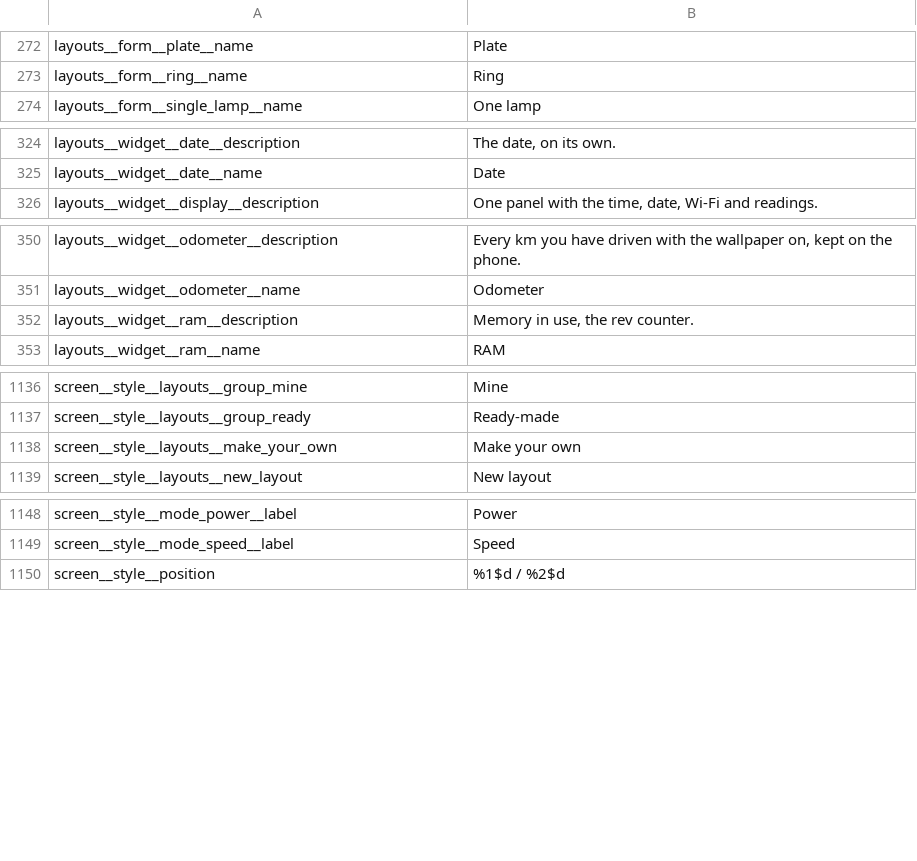
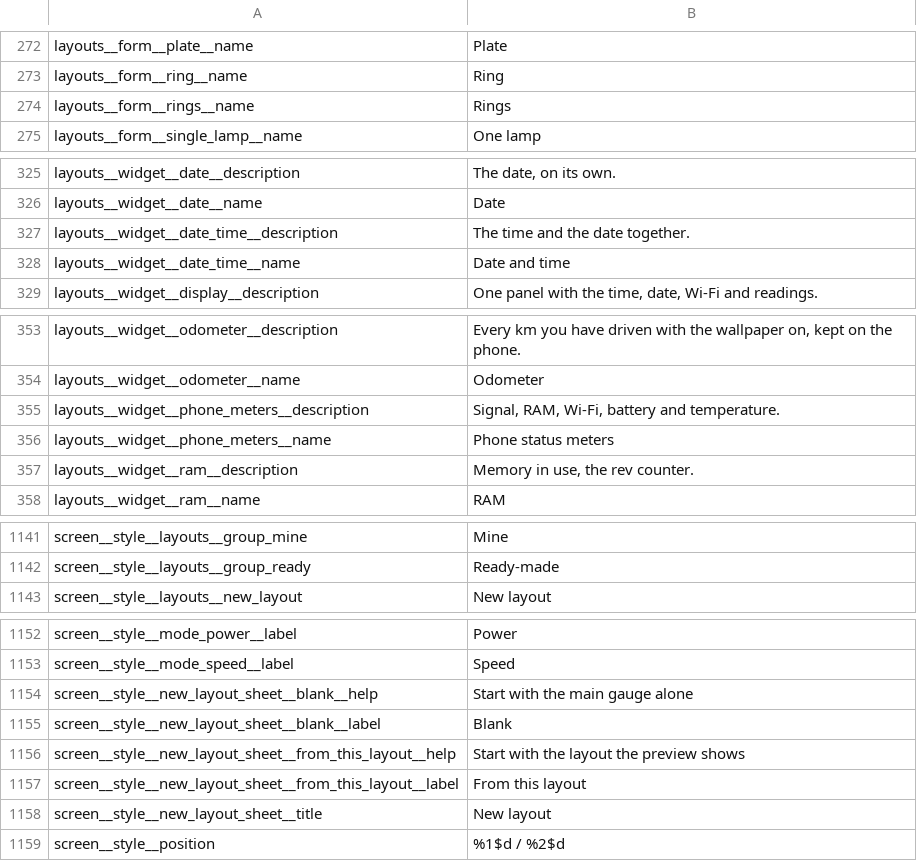
Before and after one commit to vgraphics/vgraphics.github.io, a TSV file: speedometer-wallpaper/play/app/strings.tsv, drawn as a sheet; only a part is shown, gaps mark what is left out; removed rows and columns are numbered as before the commit, all else as after; the diff names each change by its address in the sheet, - before the commit and + after, or states it on an @@ line.

```diff
--- a/speedometer-wallpaper/play/app/strings.tsv
+++ b/speedometer-wallpaper/play/app/strings.tsv
+row 274: layouts__form__rings__name | Rings
+row 327: layouts__widget__date_time__description | The time and the date together.
+row 328: layouts__widget__date_time__name | Date and time
+row 355: layouts__widget__phone_meters__description | Signal, RAM, Wi-Fi, battery and temperature.
+row 356: layouts__widget__phone_meters__name | Phone status meters
-row 1138: screen__style__layouts__make_your_own | Make your own
+row 1154: screen__style__new_layout_sheet__blank__help | Start with the main gauge alone
+row 1155: screen__style__new_layout_sheet__blank__label | Blank
+row 1156: screen__style__new_layout_sheet__from_this_layout__help | Start with the layout the preview shows
+row 1157: screen__style__new_layout_sheet__from_this_layout__label | From this layout
+row 1158: screen__style__new_layout_sheet__title | New layout
```
Also changed, not shown: speedometer-wallpaper/play/app/strings-el.tsv, 8 other files.
